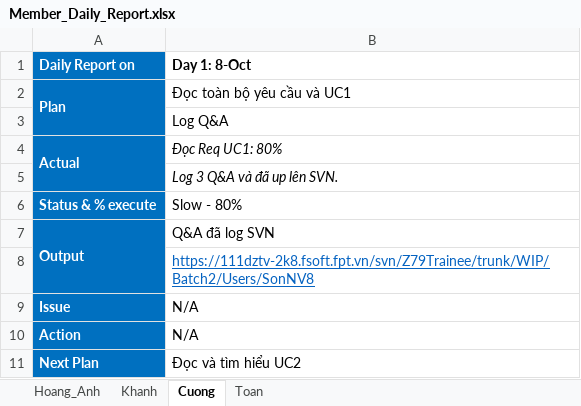
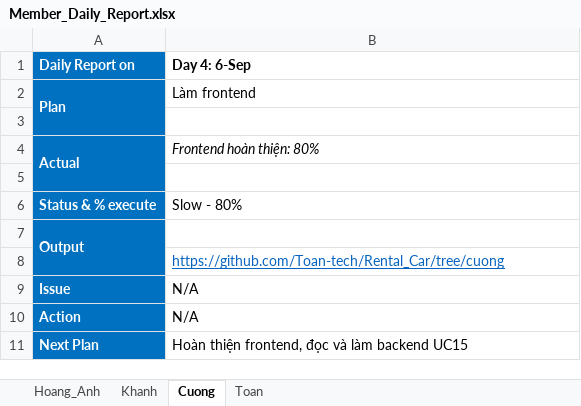
Before and after one commit to Toan-tech/Rental_Car, an Excel workbook: Member_Daily_Report.xlsx, sheet Cuong, drawn as a sheet; values as stored, in another font and other column widths than the file's, no borders; charts and pictures not drawn; the diff names each change by its address in the sheet, - before the commit and + after, or states it on an @@ line.

Commit message:
bao cao 06/09

```diff
--- a/Member_Daily_Report.xlsx (sheet Cuong)
+++ b/Member_Daily_Report.xlsx (sheet Cuong)
-B1: Day 1: 8-Oct
+B1: Day 4: 6-Sep
-B2 (Day 4: 6-Sep): Đọc toàn bộ yêu cầu và UC1
+B2 (Day 4: 6-Sep): Làm frontend
-B3 (Day 4: 6-Sep): Log Q&A
+B3 (Day 4: 6-Sep): (empty)
-B4 (Day 4: 6-Sep): Đọc Req UC1: 80%
+B4 (Day 4: 6-Sep): Frontend hoàn thiện: 80%
-B5 (Day 4: 6-Sep): Log 3 Q&A và đã up lên SVN.
+B5 (Day 4: 6-Sep): (empty)
-B7 (Day 4: 6-Sep): Q&A đã log SVN
+B7 (Day 4: 6-Sep): (empty)
-B8 (Day 4: 6-Sep): https://111dztv-2k8.fsoft.fpt.vn/svn/Z79Trainee/trunk/WIP/Batch2/Users/SonNV8
+B8 (Day 4: 6-Sep): https://github.com/Toan-tech/Rental_Car/tree/cuong
-B11 (Day 4: 6-Sep): Đọc và tìm hiểu UC2
+B11 (Day 4: 6-Sep): Hoàn thiện frontend, đọc và làm backend UC15
```
Also changed, not shown: charts or pictures.
